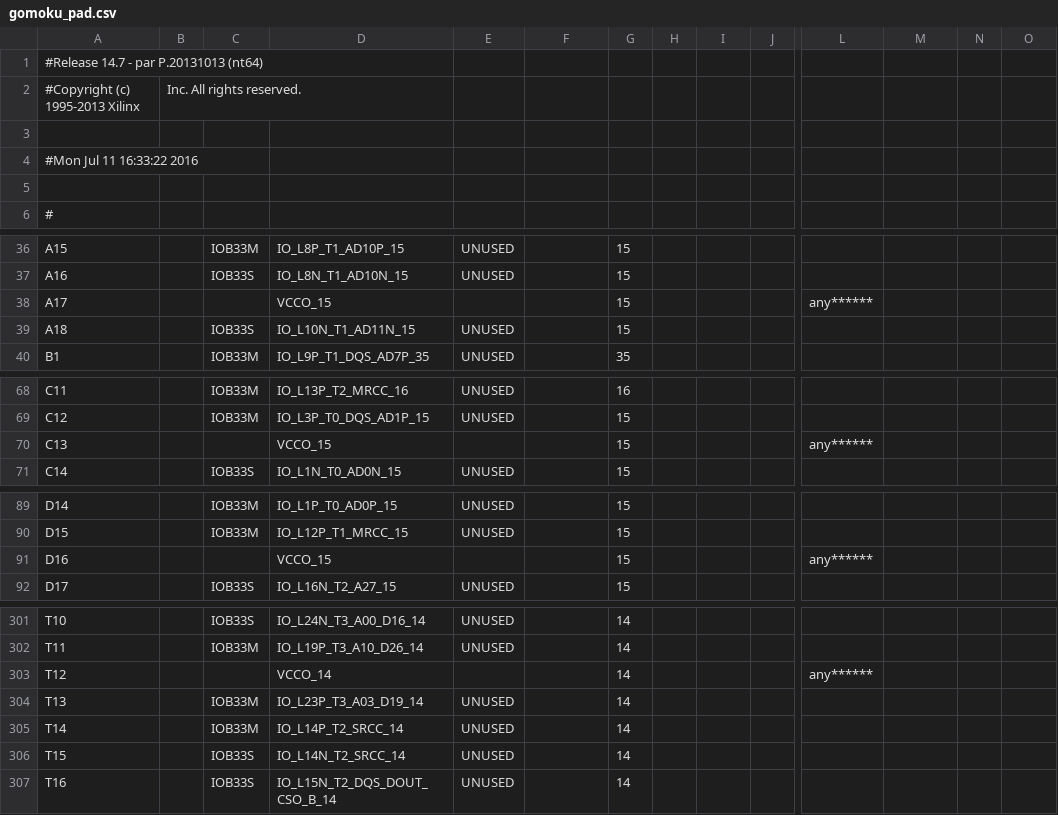
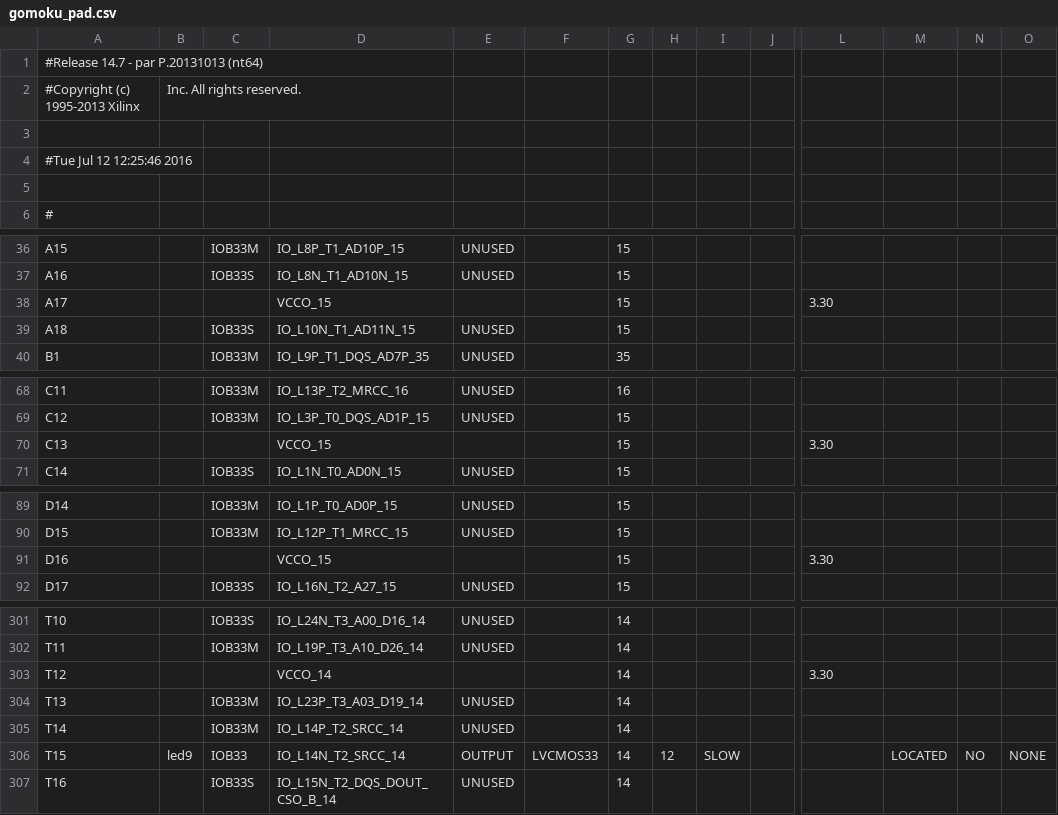
Before and after one commit to KenanMillet/CS2204-Summer-2016-Research-Project, a CSV file: testing/gomoku_pad.csv, drawn as a sheet; only a part is shown, gaps mark what is left out; the diff covers the shown part only; the diff names each change by its address in the sheet, - before the commit and + after, or states it on an @@ line.

```diff
--- a/testing/gomoku_pad.csv
+++ b/testing/gomoku_pad.csv
-A4: #Mon Jul 11 16:33:22 2016
+A4: #Tue Jul 12 12:25:46 2016
-L38: any******
+L38: 3.30
-L70: any******
+L70: 3.30
-L91: any******
+L91: 3.30
-L303: any******
+L303: 3.30
-B306: (empty)
+B306: led9
-C306: IOB33S
+C306: IOB33
-E306: UNUSED
+E306: OUTPUT
-F306: (empty)
+F306: LVCMOS33
-H306: (empty)
+H306: 12
-I306: (empty)
+I306: SLOW
-M306: (empty)
+M306: LOCATED
-N306: (empty)
+N306: NO
-O306: (empty)
+O306: NONE
```
Also changed, not shown: 98 edited cells elsewhere in this file, 42 other files.
